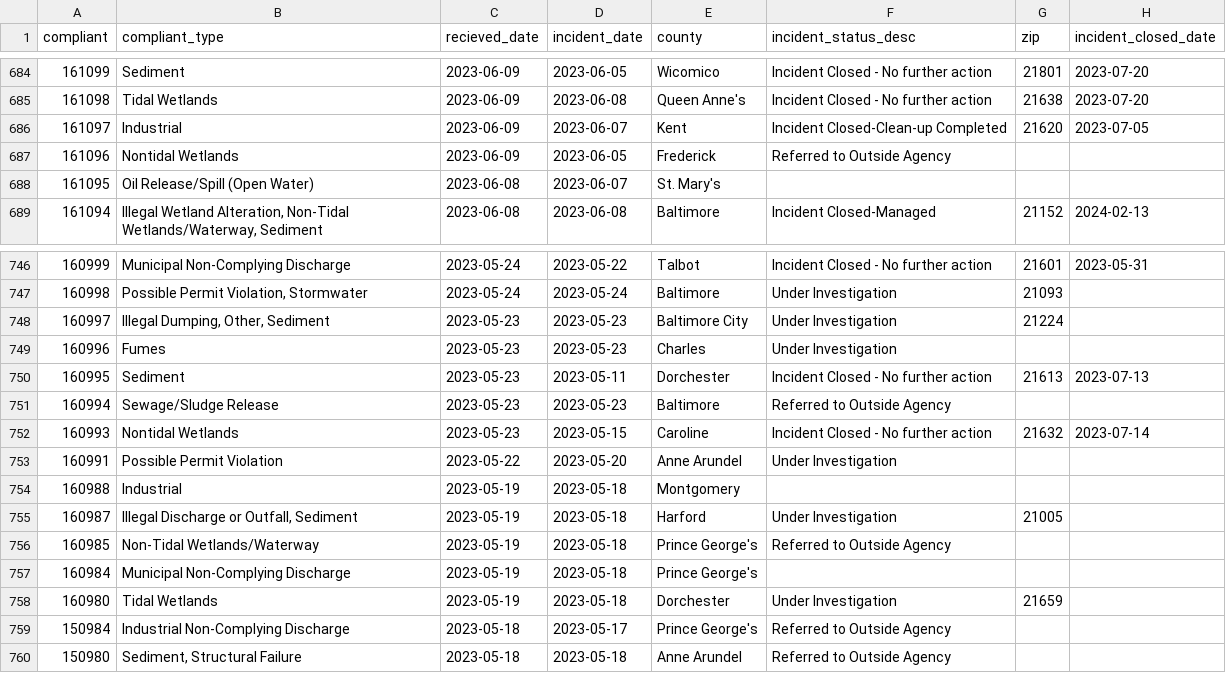
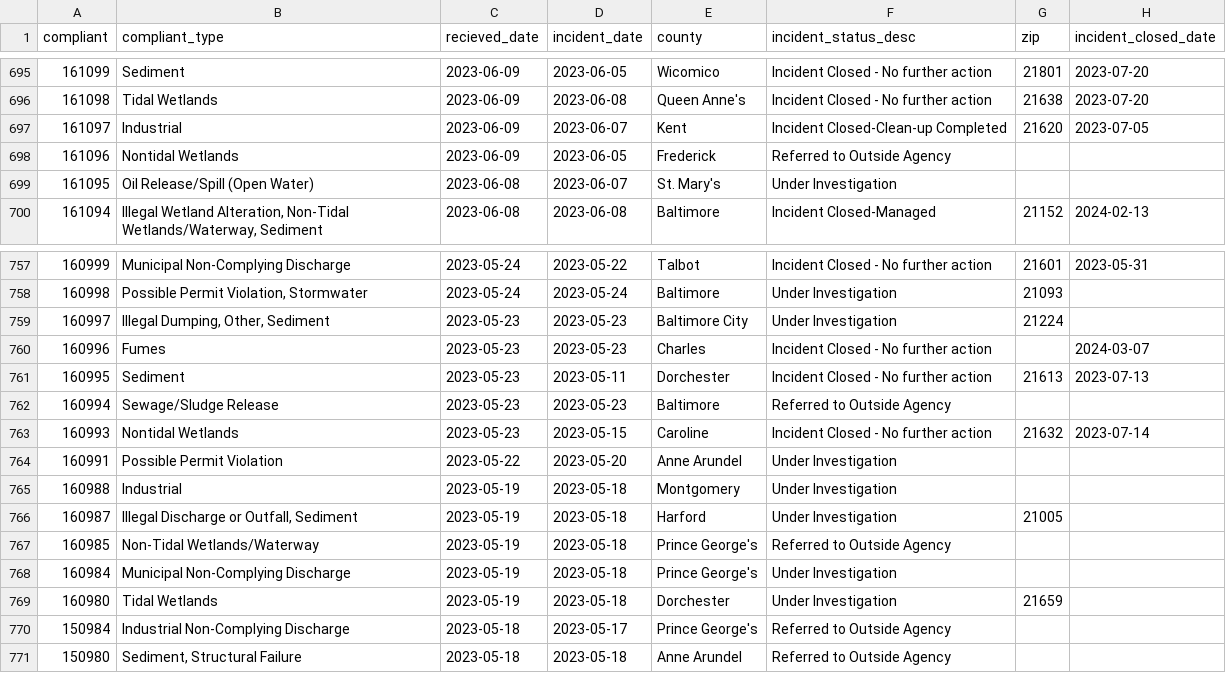
Before and after one commit to amandavhernan/enviro_complaints, a CSV file: complaints_data.csv, drawn as a sheet; only a part is shown, gaps mark what is left out; the diff covers the shown part only.

```diff
--- a/complaints_data.csv
+++ b/complaints_data.csv
@@ -687,3 +698,3 @@ compliant,compliant_type,recieved_date,incident_date,county,incident_status_desc
 161096,Nontidal Wetlands,2023-06-09,2023-06-05,Frederick,Referred to Outside Agency,,
-161095,Oil Release/Spill (Open Water),2023-06-08,2023-06-07,St. Mary's,,,
+161095,Oil Release/Spill (Open Water),2023-06-08,2023-06-07,St. Mary's,Under Investigation,,
 161094,"Illegal Wetland Alteration, Non-Tidal Wetlands/Waterway, Sediment",2023-06-08,2023-06-08,Baltimore,Incident Closed-Managed,21152,2024-02-13
@@ -748,3 +759,3 @@ compliant,compliant_type,recieved_date,incident_date,county,incident_status_desc
 160997,"Illegal Dumping, Other, Sediment",2023-05-23,2023-05-23,Baltimore City,Under Investigation,21224,
-160996,Fumes,2023-05-23,2023-05-23,Charles,Under Investigation,,
+160996,Fumes,2023-05-23,2023-05-23,Charles,Incident Closed - No further action,,2024-03-07
 160995,Sediment,2023-05-23,2023-05-11,Dorchester,Incident Closed - No further action,21613,2023-07-13
@@ -753,6 +764,6 @@ compliant,compliant_type,recieved_date,incident_date,county,incident_status_desc
 160991,Possible Permit Violation,2023-05-22,2023-05-20,Anne Arundel,Under Investigation,,
-160988,Industrial,2023-05-19,2023-05-18,Montgomery,,,
+160988,Industrial,2023-05-19,2023-05-18,Montgomery,Under Investigation,,
 160987,"Illegal Discharge or Outfall, Sediment",2023-05-19,2023-05-18,Harford,Under Investigation,21005,
 160985,Non-Tidal Wetlands/Waterway,2023-05-19,2023-05-18,Prince George's,Referred to Outside Agency,,
-160984,Municipal Non-Complying Discharge,2023-05-19,2023-05-18,Prince George's,,,
+160984,Municipal Non-Complying Discharge,2023-05-19,2023-05-18,Prince George's,Under Investigation,,
 160980,Tidal Wetlands,2023-05-19,2023-05-18,Dorchester,Under Investigation,21659,
```
Also changed, not shown: 11 added rows, 11 removed rows and 12 edited cells elsewhere in this file, 1 other file.
